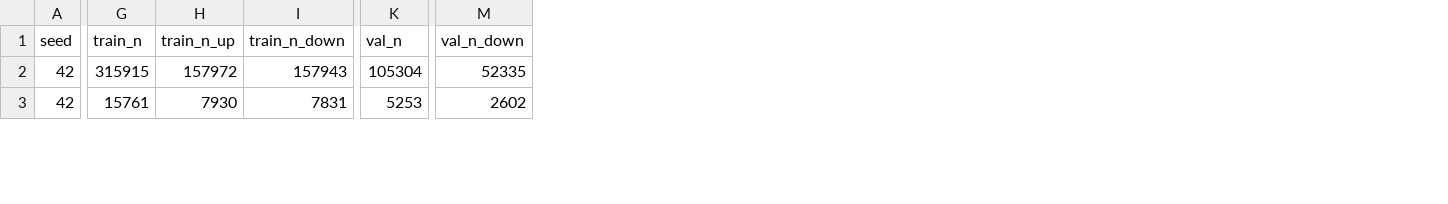
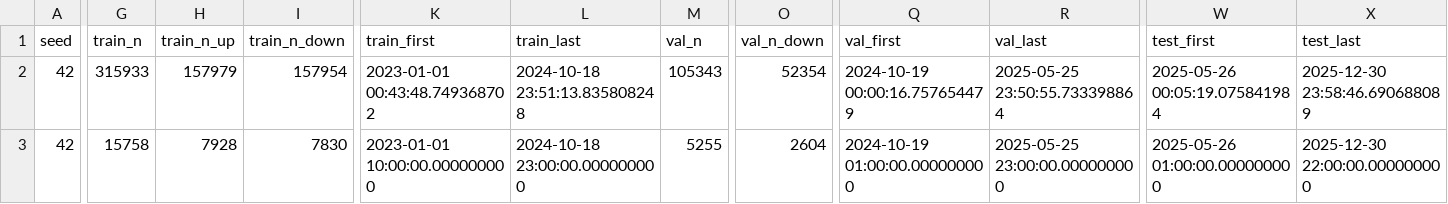
Before and after one commit to Paciooo/Project_ai_ML_bigdata, a CSV file: results/dataset_summary.csv, drawn as a sheet; only a part is shown, gaps mark what is left out; addresses are those after the commit; the diff covers the shown part only; the diff names each change by its address in the sheet, - before the commit and + after, or states it on an @@ line.

```diff
--- a/results/dataset_summary.csv
+++ b/results/dataset_summary.csv
+column K (train_first), rows 2-3: 2023-01-01 00:43:48.749368702 | 2023-01-01 10:00:00.000000000
+column L (train_last), rows 2-3: 2024-10-18 23:51:13.835808248 | 2024-10-18 23:00:00.000000000
+column Q (val_first), rows 2-3: 2024-10-19 00:00:16.757654479 | 2024-10-19 01:00:00.000000000
+column R (val_last), rows 2-3: 2025-05-25 23:50:55.733398864 | 2025-05-25 23:00:00.000000000
+column W (test_first), rows 2-3: 2025-05-26 00:05:19.075841984 | 2025-05-26 01:00:00.000000000
+column X (test_last), rows 2-3: 2025-12-30 23:58:46.690688089 | 2025-12-30 22:00:00.000000000
-G2 (train_n): 315915
+G2 (train_n): 315933
-H2 (train_n_up): 157972
+H2 (train_n_up): 157979
-I2 (train_n_down): 157943
+I2 (train_n_down): 157954
-M2 (val_n): 105304
+M2 (val_n): 105343
-O2 (val_n_down): 52335
+O2 (val_n_down): 52354
-G3 (train_n): 15761
+G3 (train_n): 15758
-H3 (train_n_up): 7930
+H3 (train_n_up): 7928
-I3 (train_n_down): 7831
+I3 (train_n_down): 7830
-M3 (val_n): 5253
+M3 (val_n): 5255
-O3 (val_n_down): 2602
+O3 (val_n_down): 2604
```
Also changed, not shown: 140 edited cells elsewhere in this file, results/multi_seed_summary.csv, results/results_all_seeds.csv, 13 other files.
